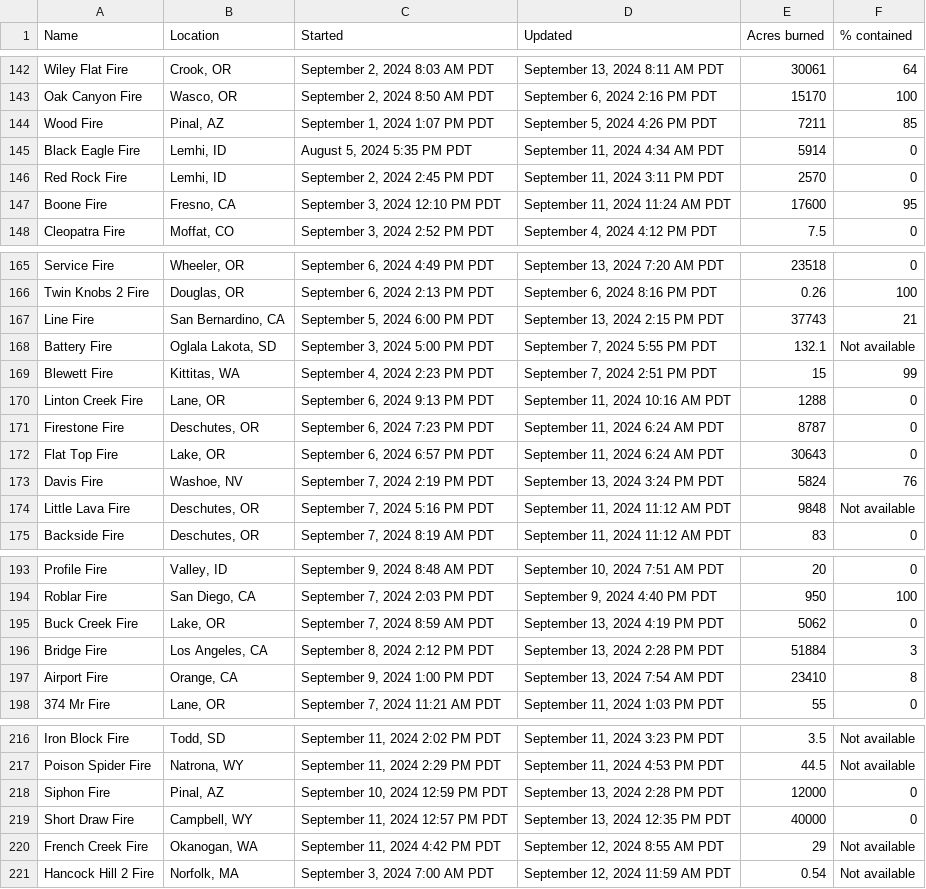
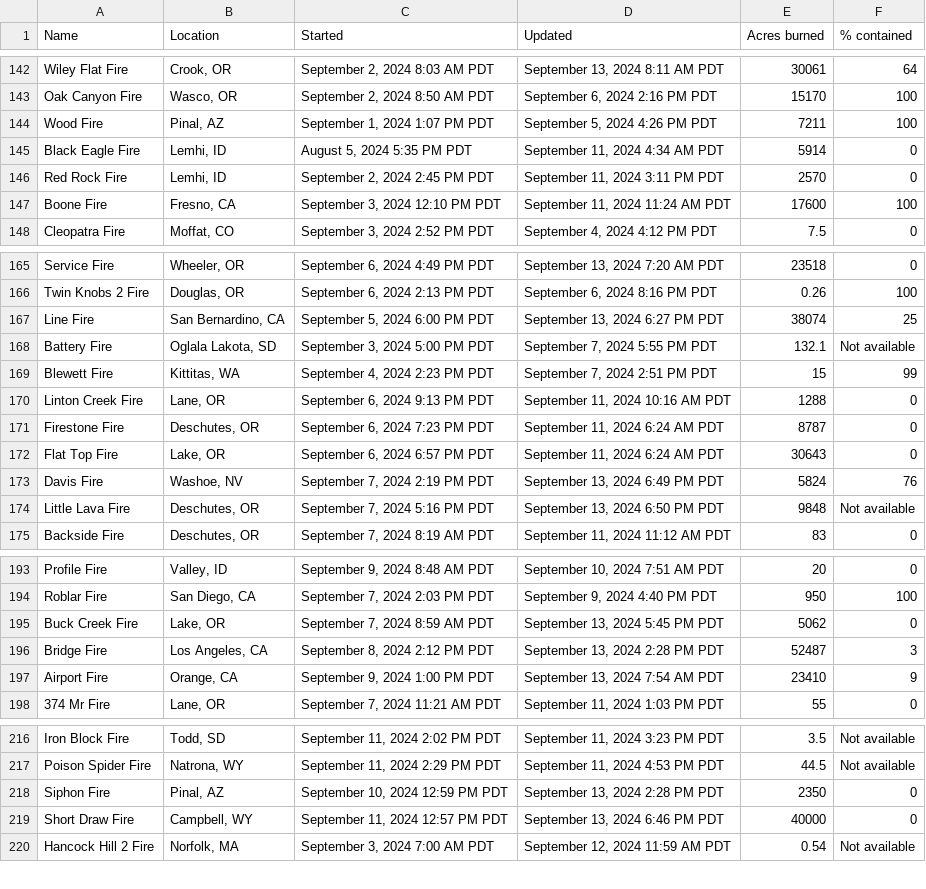
Before and after one commit to cbs-news-data/wildfire_watch, a CSV file: data/wildfires_datawrapper_save.csv, drawn as a sheet; only a part is shown, gaps mark what is left out; the diff covers the shown part only.

```diff
--- a/data/wildfires_datawrapper_save.csv
+++ b/data/wildfires_datawrapper_save.csv
@@ -143,6 +143,6 @@ Wiley Flat Fire,"Crook, OR","September 2, 2024 8:03 AM PDT","September 13, 2024
 Oak Canyon Fire,"Wasco, OR","September 2, 2024 8:50 AM PDT","September 6, 2024 2:16 PM PDT",15170,100
-Wood Fire,"Pinal, AZ","September 1, 2024 1:07 PM PDT","September 5, 2024 4:26 PM PDT",7211,85
+Wood Fire,"Pinal, AZ","September 1, 2024 1:07 PM PDT","September 5, 2024 4:26 PM PDT",7211,100
 Black Eagle Fire,"Lemhi, ID","August 5, 2024 5:35 PM PDT","September 11, 2024 4:34 AM PDT",5914,0
 Red Rock Fire,"Lemhi, ID","September 2, 2024 2:45 PM PDT","September 11, 2024 3:11 PM PDT",2570,0
-Boone Fire,"Fresno, CA","September 3, 2024 12:10 PM PDT","September 11, 2024 11:24 AM PDT",17600,95
+Boone Fire,"Fresno, CA","September 3, 2024 12:10 PM PDT","September 11, 2024 11:24 AM PDT",17600,100
 Cleopatra Fire,"Moffat, CO","September 3, 2024 2:52 PM PDT","September 4, 2024 4:12 PM PDT",7.5,0
@@ -166,3 +166,3 @@ Service Fire,"Wheeler, OR","September 6, 2024 4:49 PM PDT","September 13, 2024 7
 Twin Knobs 2 Fire,"Douglas, OR","September 6, 2024 2:13 PM PDT","September 6, 2024 8:16 PM PDT",0.26,100
-Line Fire,"San Bernardino, CA","September 5, 2024 6:00 PM PDT","September 13, 2024 2:15 PM PDT",37743,21
+Line Fire,"San Bernardino, CA","September 5, 2024 6:00 PM PDT","September 13, 2024 6:27 PM PDT",38074,25
 Battery Fire,"Oglala Lakota, SD","September 3, 2024 5:00 PM PDT","September 7, 2024 5:55 PM PDT",132.1,Not available
@@ -172,4 +172,4 @@ Firestone Fire,"Deschutes, OR","September 6, 2024 7:23 PM PDT","September 11, 20
 Flat Top Fire,"Lake, OR","September 6, 2024 6:57 PM PDT","September 11, 2024 6:24 AM PDT",30643,0
-Davis Fire,"Washoe, NV","September 7, 2024 2:19 PM PDT","September 13, 2024 3:24 PM PDT",5824,76
-Little Lava Fire,"Deschutes, OR","September 7, 2024 5:16 PM PDT","September 11, 2024 11:12 AM PDT",9848,Not available
+Davis Fire,"Washoe, NV","September 7, 2024 2:19 PM PDT","September 13, 2024 6:49 PM PDT",5824,76
+Little Lava Fire,"Deschutes, OR","September 7, 2024 5:16 PM PDT","September 13, 2024 6:50 PM PDT",9848,Not available
 Backside Fire,"Deschutes, OR","September 7, 2024 8:19 AM PDT","September 11, 2024 11:12 AM PDT",83,0
@@ -194,5 +194,5 @@ Profile Fire,"Valley, ID","September 9, 2024 8:48 AM PDT","September 10, 2024 7:
 Roblar Fire,"San Diego, CA","September 7, 2024 2:03 PM PDT","September 9, 2024 4:40 PM PDT",950,100
-Buck Creek Fire,"Lake, OR","September 7, 2024 8:59 AM PDT","September 13, 2024 4:19 PM PDT",5062,0
-Bridge Fire,"Los Angeles, CA","September 8, 2024 2:12 PM PDT","September 13, 2024 2:28 PM PDT",51884,3
-Airport Fire,"Orange, CA","September 9, 2024 1:00 PM PDT","September 13, 2024 7:54 AM PDT",23410,8
+Buck Creek Fire,"Lake, OR","September 7, 2024 8:59 AM PDT","September 13, 2024 5:45 PM PDT",5062,0
+Bridge Fire,"Los Angeles, CA","September 8, 2024 2:12 PM PDT","September 13, 2024 2:28 PM PDT",52487,3
+Airport Fire,"Orange, CA","September 9, 2024 1:00 PM PDT","September 13, 2024 7:54 AM PDT",23410,9
 374 Mr Fire,"Lane, OR","September 7, 2024 11:21 AM PDT","September 11, 2024 1:03 PM PDT",55,0
@@ -217,5 +217,4 @@ Iron Block Fire,"Todd, SD","September 11, 2024 2:02 PM PDT","September 11, 2024
 Poison Spider Fire,"Natrona, WY","September 11, 2024 2:29 PM PDT","September 11, 2024 4:53 PM PDT",44.5,Not available
-Siphon Fire,"Pinal, AZ","September 10, 2024 12:59 PM PDT","September 13, 2024 2:28 PM PDT",12000,0
-Short Draw Fire,"Campbell, WY","September 11, 2024 12:57 PM PDT","September 13, 2024 12:35 PM PDT",40000,0
-French Creek Fire,"Okanogan, WA","September 11, 2024 4:42 PM PDT","September 12, 2024 8:55 AM PDT",29,Not available
+Siphon Fire,"Pinal, AZ","September 10, 2024 12:59 PM PDT","September 13, 2024 2:28 PM PDT",2350,0
+Short Draw Fire,"Campbell, WY","September 11, 2024 12:57 PM PDT","September 13, 2024 6:46 PM PDT",40000,0
 Hancock Hill 2 Fire,"Norfolk, MA","September 3, 2024 7:00 AM PDT","September 12, 2024 11:59 AM PDT",0.54,Not available
```
Also changed, not shown: 5 edited cells elsewhere in this file, data/wildfires_save.csv, 4 other files.
